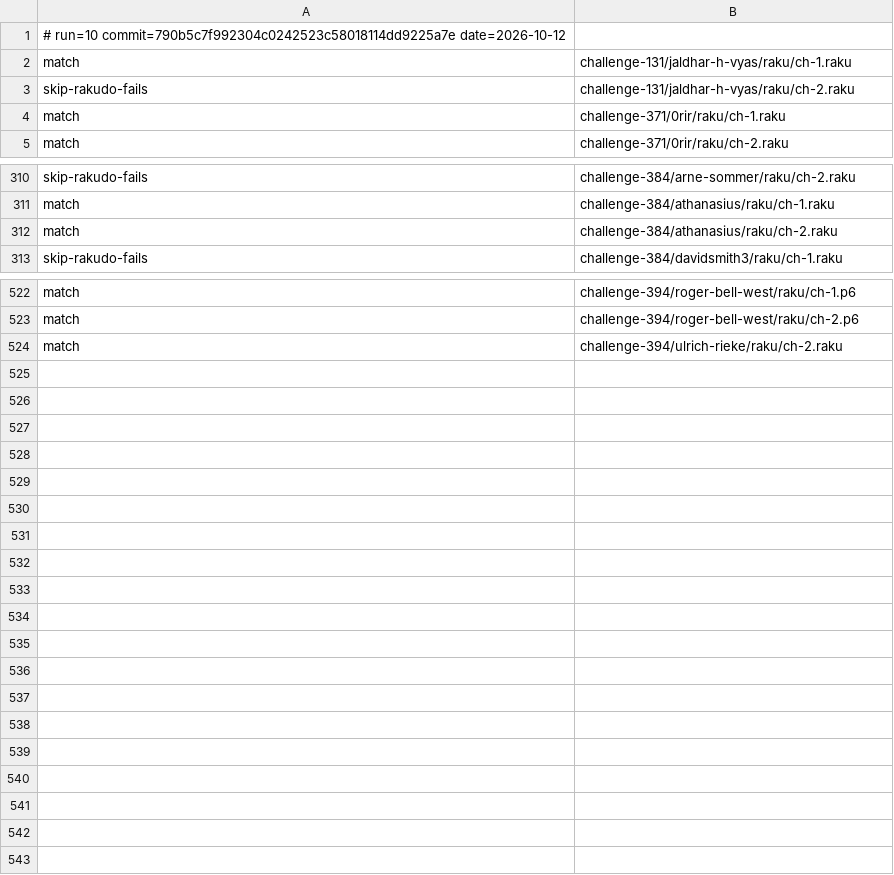
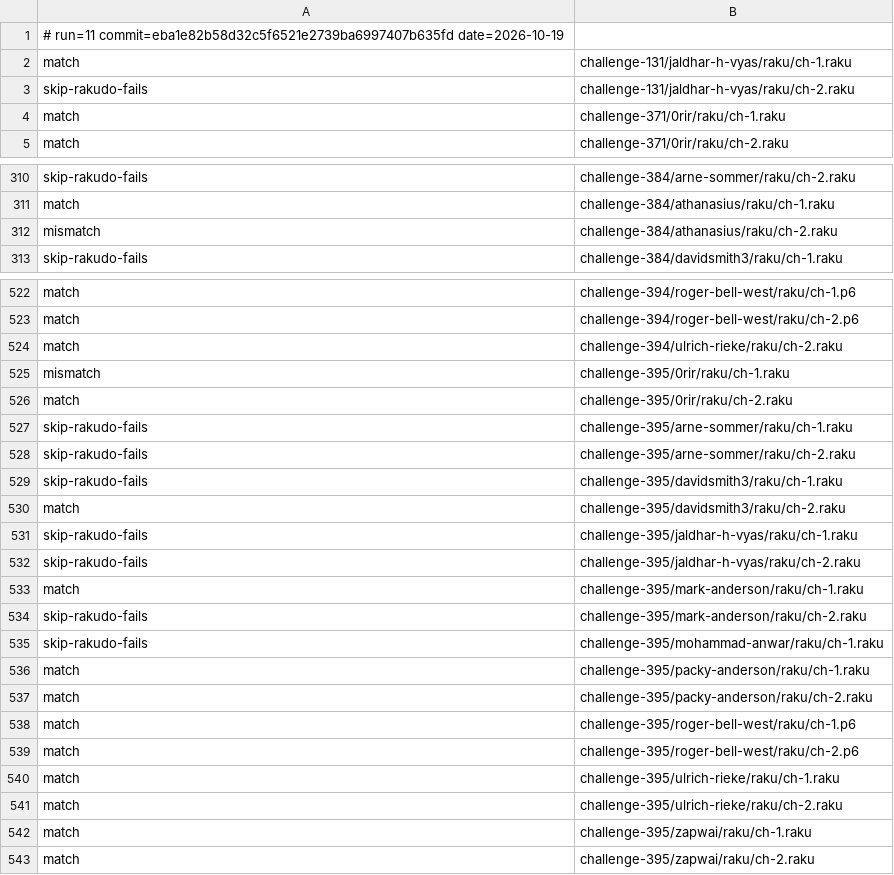
Before and after one commit to ash/raku-eye, a TSV file: state/pwc-state.tsv, drawn as a sheet; only a part is shown, gaps mark what is left out.

```diff
--- a/state/pwc-state.tsv
+++ b/state/pwc-state.tsv
@@ -1,2 +1,2 @@
-# run=10 commit=790b5c7f992304c0242523c58018114dd9225a7e date=2026-10-12
+# run=11 commit=eba1e82b58d32c5f6521e2739ba6997407b635fd date=2026-10-19
 match	challenge-131/jaldhar-h-vyas/raku/ch-1.raku
@@ -311,3 +311,3 @@ skip-rakudo-fails	challenge-384/arne-sommer/raku/ch-2.raku
 match	challenge-384/athanasius/raku/ch-1.raku
-match	challenge-384/athanasius/raku/ch-2.raku
+mismatch	challenge-384/athanasius/raku/ch-2.raku
 skip-rakudo-fails	challenge-384/davidsmith3/raku/ch-1.raku
@@ -524 +524,20 @@ match	challenge-394/roger-bell-west/raku/ch-2.p6
 match	challenge-394/ulrich-rieke/raku/ch-2.raku
+mismatch	challenge-395/0rir/raku/ch-1.raku
+match	challenge-395/0rir/raku/ch-2.raku
+skip-rakudo-fails	challenge-395/arne-sommer/raku/ch-1.raku
+skip-rakudo-fails	challenge-395/arne-sommer/raku/ch-2.raku
+skip-rakudo-fails	challenge-395/davidsmith3/raku/ch-1.raku
+match	challenge-395/davidsmith3/raku/ch-2.raku
+skip-rakudo-fails	challenge-395/jaldhar-h-vyas/raku/ch-1.raku
+skip-rakudo-fails	challenge-395/jaldhar-h-vyas/raku/ch-2.raku
+match	challenge-395/mark-anderson/raku/ch-1.raku
+skip-rakudo-fails	challenge-395/mark-anderson/raku/ch-2.raku
+skip-rakudo-fails	challenge-395/mohammad-anwar/raku/ch-1.raku
+match	challenge-395/packy-anderson/raku/ch-1.raku
+match	challenge-395/packy-anderson/raku/ch-2.raku
+match	challenge-395/roger-bell-west/raku/ch-1.p6
+match	challenge-395/roger-bell-west/raku/ch-2.p6
+match	challenge-395/ulrich-rieke/raku/ch-1.raku
+match	challenge-395/ulrich-rieke/raku/ch-2.raku
+match	challenge-395/zapwai/raku/ch-1.raku
+match	challenge-395/zapwai/raku/ch-2.raku
```
Also changed, not shown: data/bench-history.tsv, data/corpus-history.tsv, 10 other files.
